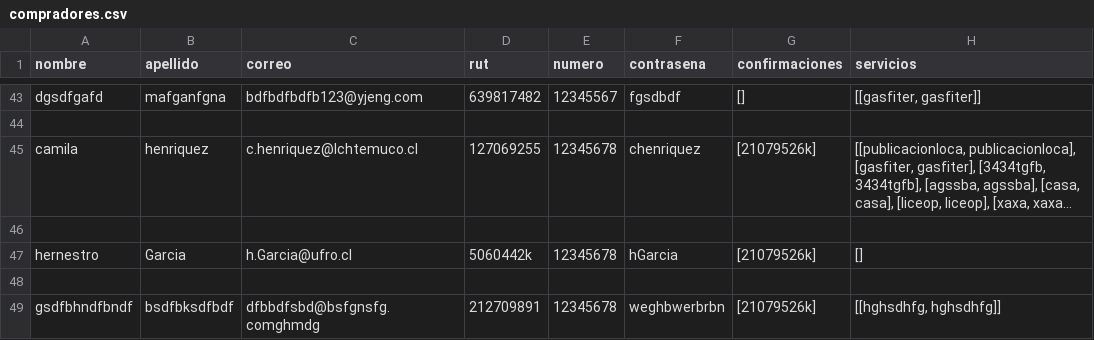
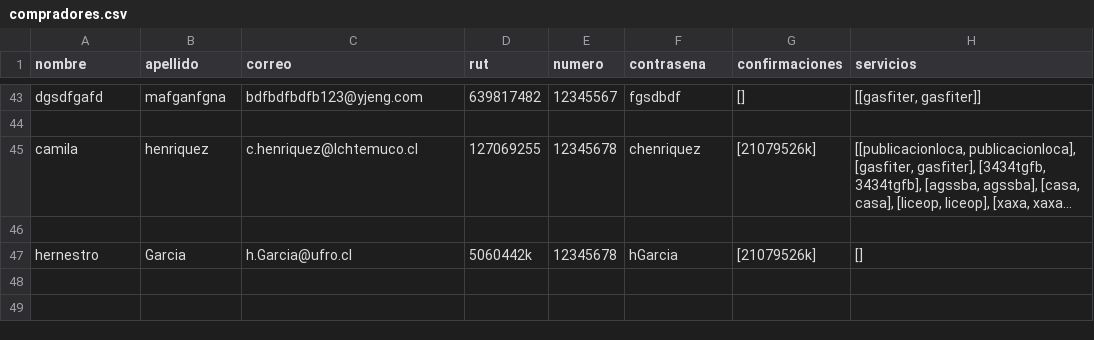
Before and after one commit to Tartatamudo/ProyectoProgOrientadaObjetos, a CSV file: compradores.csv, drawn as a sheet; only a part is shown, gaps mark what is left out; long unchanged cells end in …; the diff names each change by its address in the sheet, - before the commit and + after, or states it on an @@ line.

```diff
--- a/compradores.csv
+++ b/compradores.csv
-row 48: (empty)
-row 49: gsdfbhndfbndf | bsdfbksdfbdf | dfbbdfsbd@bsfgnsfg.comghmdg | 212709891 | 12345678 | weghbwerbrbn | [21079526k] | [[hghsdhfg, hghsdhfg]]
```
Also changed, not shown: vendedores.csv, 18 other files.
